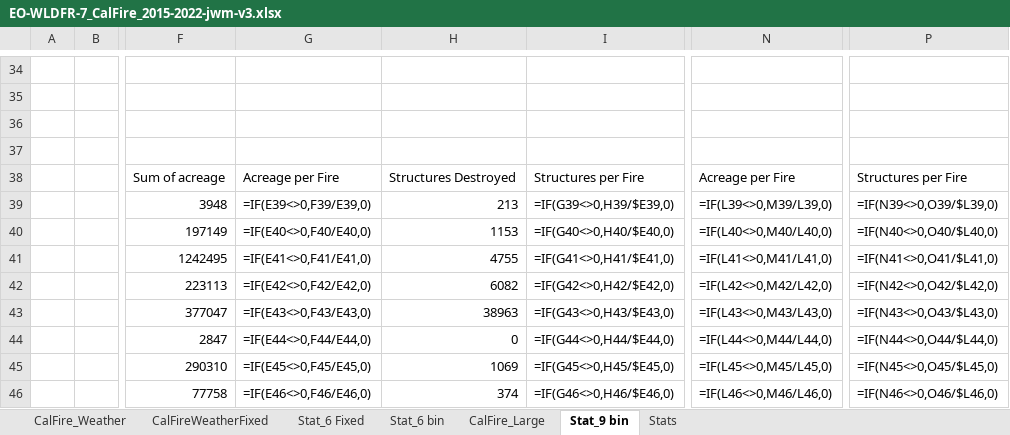
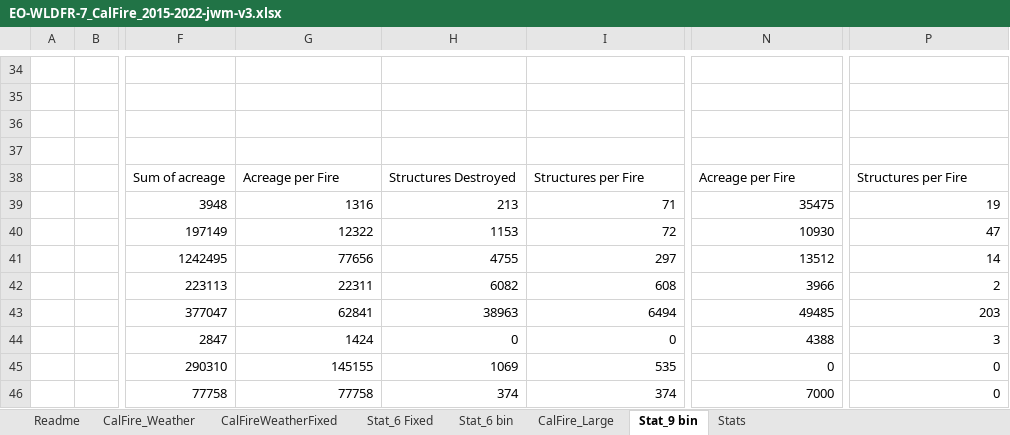
Before and after one commit to jwmitchell/mbar-weather, an Excel workbook: examples/WMP2026/EO-WLDFR-7_CalFire_2015-2022-jwm-v3.xlsx, sheet Stat_9 bin, drawn as a sheet; only a part is shown, gaps mark what is left out; values as stored, in another font and other column widths than the file's, no borders; formulas without a stored value are shown as written; the diff covers the shown part only; the diff names each change by its address in the sheet, - before the commit and + after, or states it on an @@ line.

```diff
--- a/examples/WMP2026/EO-WLDFR-7_CalFire_2015-2022-jwm-v3.xlsx (sheet Stat_9 bin)
+++ b/examples/WMP2026/EO-WLDFR-7_CalFire_2015-2022-jwm-v3.xlsx (sheet Stat_9 bin)
+sheet tab: Readme
-G39: =IF(E39<>0,F39/E39,0)
+G39: 1316
-I39: =IF(G39<>0,H39/$E39,0)
+I39: 71
-N39: =IF(L39<>0,M39/L39,0)
+N39: 35475
-P39: =IF(N39<>0,O39/$L39,0)
+P39: 19
-G40: =IF(E40<>0,F40/E40,0)
+G40: 12322
-I40: =IF(G40<>0,H40/$E40,0)
+I40: 72
-N40: =IF(L40<>0,M40/L40,0)
+N40: 10930
-P40: =IF(N40<>0,O40/$L40,0)
+P40: 47
-G41: =IF(E41<>0,F41/E41,0)
+G41: 77656
-I41: =IF(G41<>0,H41/$E41,0)
+I41: 297
-N41: =IF(L41<>0,M41/L41,0)
+N41: 13512
-P41: =IF(N41<>0,O41/$L41,0)
+P41: 14
-G42: =IF(E42<>0,F42/E42,0)
+G42: 22311
-I42: =IF(G42<>0,H42/$E42,0)
+I42: 608
-N42: =IF(L42<>0,M42/L42,0)
+N42: 3966
-P42: =IF(N42<>0,O42/$L42,0)
+P42: 2
-G43: =IF(E43<>0,F43/E43,0)
+G43: 62841
-I43: =IF(G43<>0,H43/$E43,0)
+I43: 6494
-N43: =IF(L43<>0,M43/L43,0)
+N43: 49485
-P43: =IF(N43<>0,O43/$L43,0)
+P43: 203
-G44: =IF(E44<>0,F44/E44,0)
+G44: 1424
-I44: =IF(G44<>0,H44/$E44,0)
+I44: 0
-N44: =IF(L44<>0,M44/L44,0)
+N44: 4388
-P44: =IF(N44<>0,O44/$L44,0)
+P44: 3
-G45: =IF(E45<>0,F45/E45,0)
+G45: 145155
-I45: =IF(G45<>0,H45/$E45,0)
+I45: 535
-N45: =IF(L45<>0,M45/L45,0)
+N45: 0
-P45: =IF(N45<>0,O45/$L45,0)
+P45: 0
-G46: =IF(E46<>0,F46/E46,0)
+G46: 77758
-I46: =IF(G46<>0,H46/$E46,0)
+I46: 374
-N46: =IF(L46<>0,M46/L46,0)
+N46: 7000
-P46: =IF(N46<>0,O46/$L46,0)
+P46: 0
```
Also changed, not shown: 1 added row, 1 removed row and 68 edited cells elsewhere in this sheet, sheet CalFire_Large, sheet CalFire_Weather, sheet Stat_6 bin, sheet Stat_6 Fixed, sheet Stats, 4 other files.
